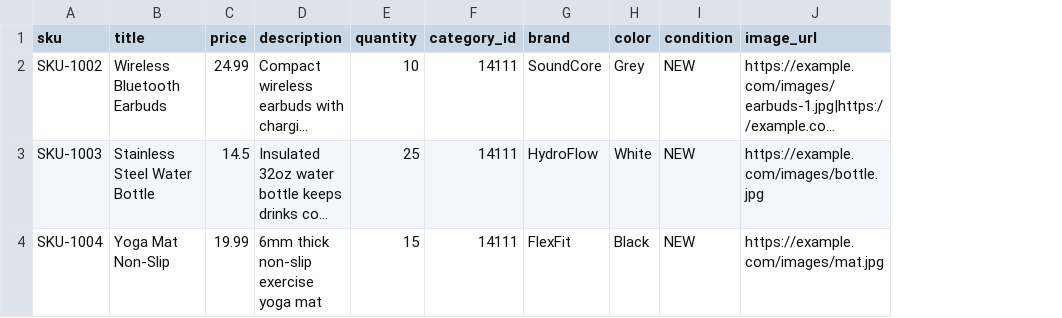
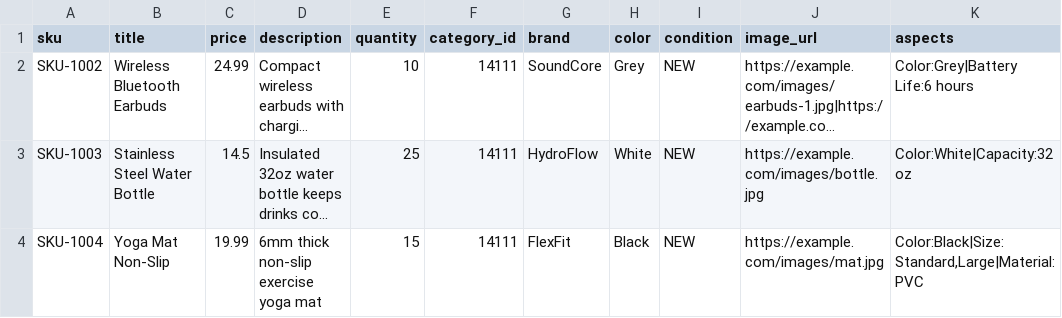
Before and after one commit to motu89/ebalb, a CSV file: sample_products.csv, drawn as a sheet; long unchanged cells end in …; the diff names each change by its address in the sheet, - before the commit and + after, or states it on an @@ line.

```diff
--- a/sample_products.csv
+++ b/sample_products.csv
+column K (aspects), rows 2-4: Color:Grey|Battery Life:6 hours | Color:White|Capacity:32 oz | Color:Black|Size:Standard,Large|Material:PVC
```
Also changed, not shown: 17 other files.
